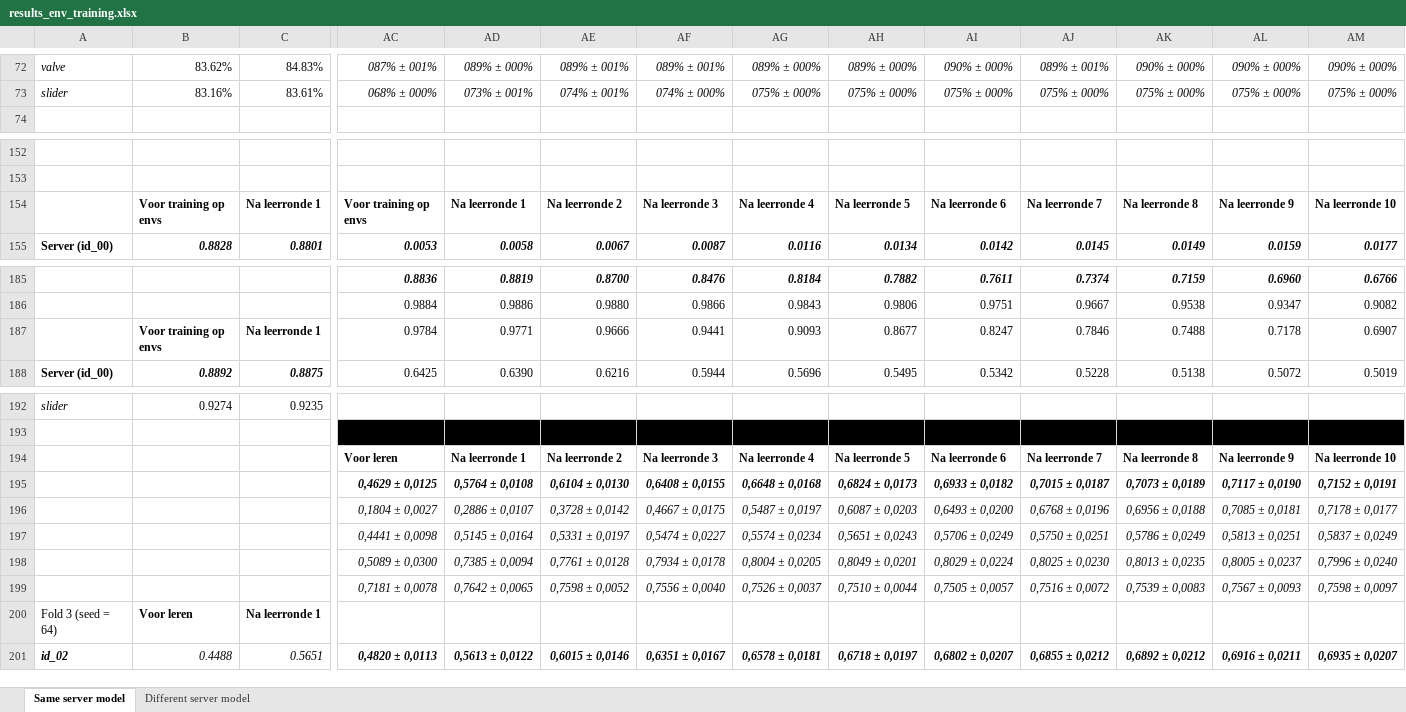
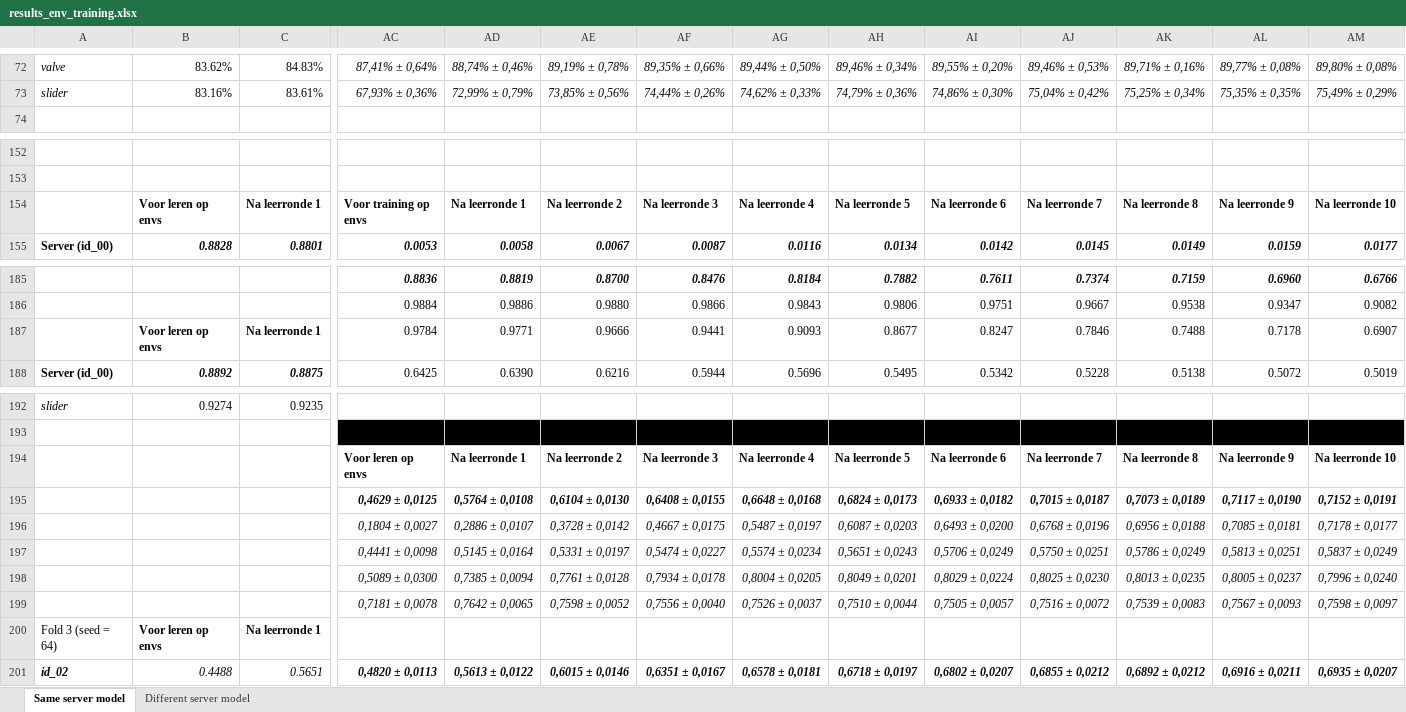
Before and after one commit to Ferwardo/LSSVM, an Excel workbook: results_env_training.xlsx, sheet Same server model, drawn as a sheet; only a part is shown, gaps mark what is left out; values as stored, in another font and other column widths than the file's, no borders; charts and pictures not drawn; the diff covers the shown part only; the diff names each change by its address in the sheet, - before the commit and + after, or states it on an @@ line.

```diff
--- a/results_env_training.xlsx (sheet Same server model)
+++ b/results_env_training.xlsx (sheet Same server model)
-AC72: 087% ± 001%
+AC72: 87,41% ± 0,64%
-AD72: 089% ± 000%
+AD72: 88,74% ± 0,46%
-AE72: 089% ± 001%
+AE72: 89,19% ± 0,78%
-AF72: 089% ± 001%
+AF72: 89,35% ± 0,66%
-AG72: 089% ± 000%
+AG72: 89,44% ± 0,50%
-AH72: 089% ± 000%
+AH72: 89,46% ± 0,34%
-AI72: 090% ± 000%
+AI72: 89,55% ± 0,20%
-AJ72: 089% ± 001%
+AJ72: 89,46% ± 0,53%
-AK72: 090% ± 000%
+AK72: 89,71% ± 0,16%
-AL72: 090% ± 000%
+AL72: 89,77% ± 0,08%
-AM72: 090% ± 000%
+AM72: 89,80% ± 0,08%
-AC73: 068% ± 000%
+AC73: 67,93% ± 0,36%
-AD73: 073% ± 001%
+AD73: 72,99% ± 0,79%
-AE73: 074% ± 001%
+AE73: 73,85% ± 0,56%
-AF73: 074% ± 000%
+AF73: 74,44% ± 0,26%
-AG73: 075% ± 000%
+AG73: 74,62% ± 0,33%
-AH73: 075% ± 000%
+AH73: 74,79% ± 0,36%
-AI73: 075% ± 000%
+AI73: 74,86% ± 0,30%
-AJ73: 075% ± 000%
+AJ73: 75,04% ± 0,42%
-AK73: 075% ± 000%
+AK73: 75,25% ± 0,34%
-AL73: 075% ± 000%
+AL73: 75,35% ± 0,35%
-AM73: 075% ± 000%
+AM73: 75,49% ± 0,29%
-B154: Voor training op envs
+B154: Voor leren op envs
-B187: Voor training op envs
+B187: Voor leren op envs
-AC194: Voor leren
+AC194: Voor leren op envs
-B200: Voor leren
+B200: Voor leren op envs
```
Also changed, not shown: 7 added rows, 7 removed rows and 151 edited cells elsewhere in this sheet, sheet Different server model, charts or pictures, 3 other files.
